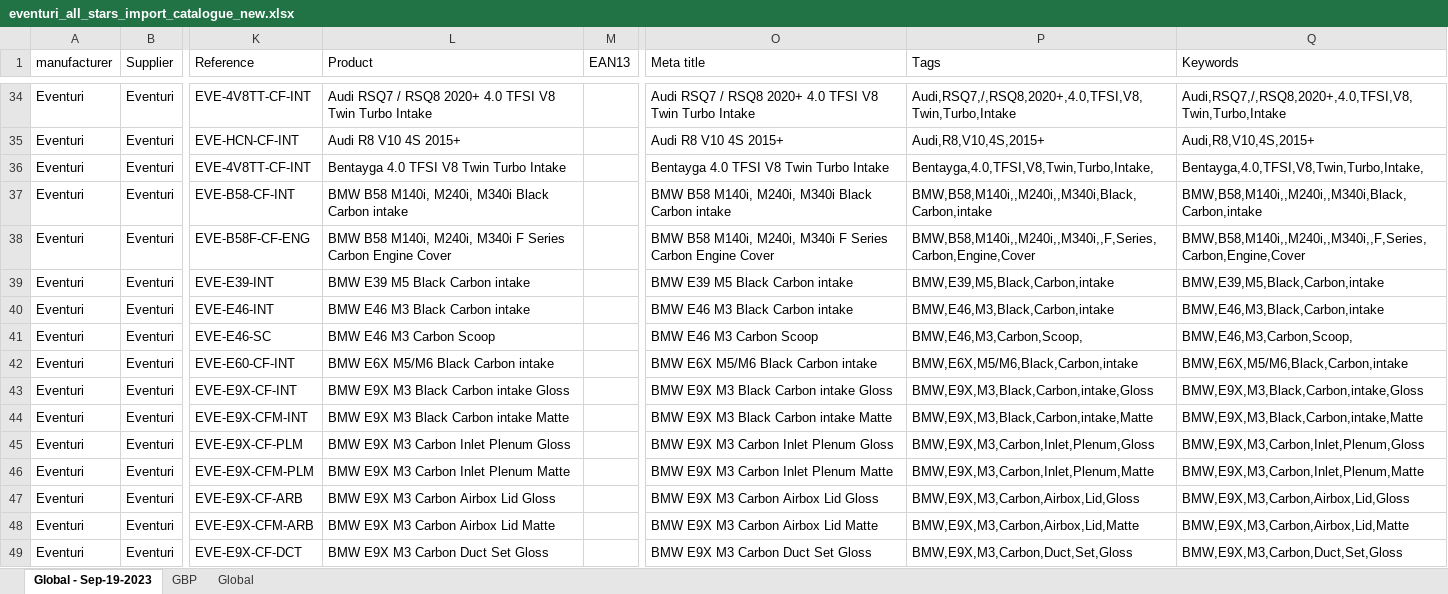
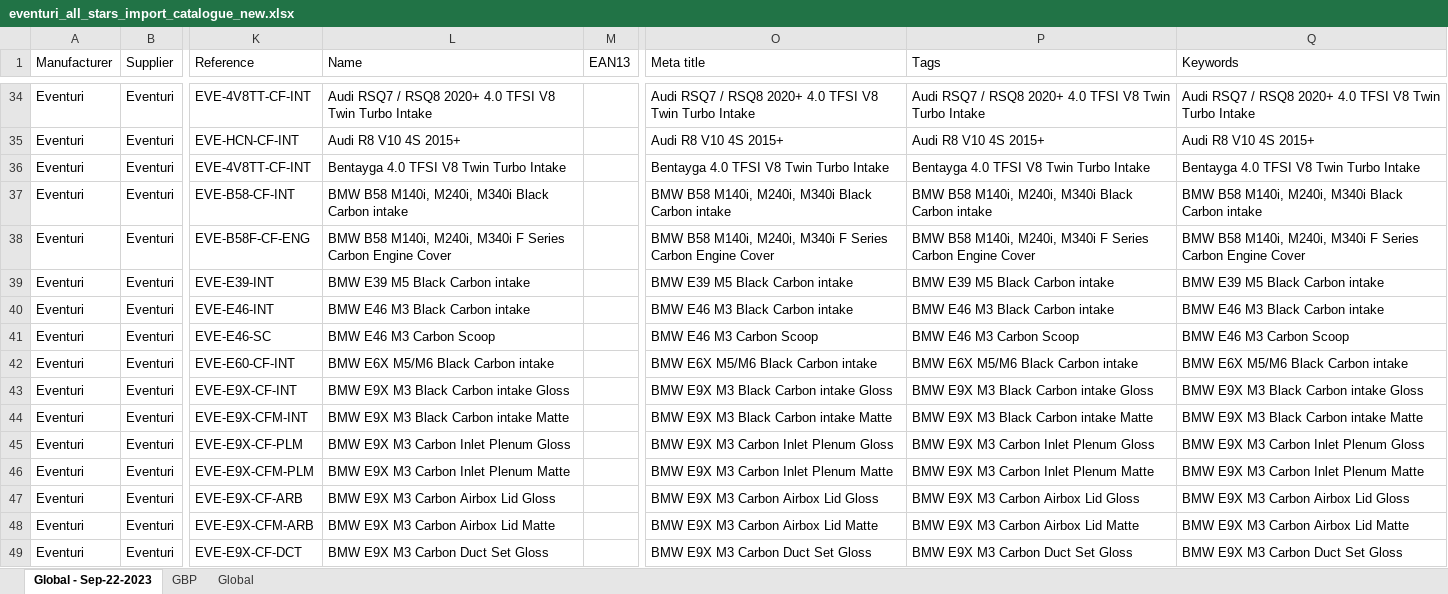
Before and after one commit to edasweb/catalogos, an Excel workbook: EVENTURI/eventuri_code/eventuri_all_stars_import_catalogue_new.xlsx, sheet Global - Sep-22-2023, drawn as a sheet; only a part is shown, gaps mark what is left out; values as stored, in another font and other column widths than the file's, no borders; the diff covers the shown part only; the diff names each change by its address in the sheet, - before the commit and + after, or states it on an @@ line.

```diff
--- a/EVENTURI/eventuri_code/eventuri_all_stars_import_catalogue_new.xlsx (sheet Global - Sep-22-2023)
+++ b/EVENTURI/eventuri_code/eventuri_all_stars_import_catalogue_new.xlsx (sheet Global - Sep-22-2023)
-sheet tab: Global - Sep-19-2023
+sheet tab: Global - Sep-22-2023
-A1: manufacturer
+A1: Manufacturer
-L1: Product
+L1: Name
-P34 (Tags): Audi,RSQ7,/,RSQ8,2020+,4.0,TFSI,V8,Twin,Turbo,Intake
+P34 (Tags): Audi RSQ7 / RSQ8 2020+ 4.0 TFSI V8 Twin Turbo Intake
-Q34 (Keywords): Audi,RSQ7,/,RSQ8,2020+,4.0,TFSI,V8,Twin,Turbo,Intake
+Q34 (Keywords): Audi RSQ7 / RSQ8 2020+ 4.0 TFSI V8 Twin Turbo Intake
-P35 (Tags): Audi,R8,V10,4S,2015+
+P35 (Tags): Audi R8 V10 4S 2015+
-Q35 (Keywords): Audi,R8,V10,4S,2015+
+Q35 (Keywords): Audi R8 V10 4S 2015+
-P36 (Tags): Bentayga,4.0,TFSI,V8,Twin,Turbo,Intake,
+P36 (Tags): Bentayga 4.0 TFSI V8 Twin Turbo Intake
-Q36 (Keywords): Bentayga,4.0,TFSI,V8,Twin,Turbo,Intake,
+Q36 (Keywords): Bentayga 4.0 TFSI V8 Twin Turbo Intake
-P37 (Tags): BMW,B58,M140i,,M240i,,M340i,Black,Carbon,intake
+P37 (Tags): BMW B58 M140i, M240i, M340i Black Carbon intake
-Q37 (Keywords): BMW,B58,M140i,,M240i,,M340i,Black,Carbon,intake
+Q37 (Keywords): BMW B58 M140i, M240i, M340i Black Carbon intake
-P38 (Tags): BMW,B58,M140i,,M240i,,M340i,,F,Series,Carbon,Engine,Cover
+P38 (Tags): BMW B58 M140i, M240i, M340i F Series Carbon Engine Cover
-Q38 (Keywords): BMW,B58,M140i,,M240i,,M340i,,F,Series,Carbon,Engine,Cover
+Q38 (Keywords): BMW B58 M140i, M240i, M340i F Series Carbon Engine Cover
-P39 (Tags): BMW,E39,M5,Black,Carbon,intake
+P39 (Tags): BMW E39 M5 Black Carbon intake
-Q39 (Keywords): BMW,E39,M5,Black,Carbon,intake
+Q39 (Keywords): BMW E39 M5 Black Carbon intake
-P40 (Tags): BMW,E46,M3,Black,Carbon,intake
+P40 (Tags): BMW E46 M3 Black Carbon intake
-Q40 (Keywords): BMW,E46,M3,Black,Carbon,intake
+Q40 (Keywords): BMW E46 M3 Black Carbon intake
-P41 (Tags): BMW,E46,M3,Carbon,Scoop,
+P41 (Tags): BMW E46 M3 Carbon Scoop
-Q41 (Keywords): BMW,E46,M3,Carbon,Scoop,
+Q41 (Keywords): BMW E46 M3 Carbon Scoop
-P42 (Tags): BMW,E6X,M5/M6,Black,Carbon,intake
+P42 (Tags): BMW E6X M5/M6 Black Carbon intake
-Q42 (Keywords): BMW,E6X,M5/M6,Black,Carbon,intake
+Q42 (Keywords): BMW E6X M5/M6 Black Carbon intake
-P43 (Tags): BMW,E9X,M3,Black,Carbon,intake,Gloss
+P43 (Tags): BMW E9X M3 Black Carbon intake Gloss
-Q43 (Keywords): BMW,E9X,M3,Black,Carbon,intake,Gloss
+Q43 (Keywords): BMW E9X M3 Black Carbon intake Gloss
-P44 (Tags): BMW,E9X,M3,Black,Carbon,intake,Matte
+P44 (Tags): BMW E9X M3 Black Carbon intake Matte
-Q44 (Keywords): BMW,E9X,M3,Black,Carbon,intake,Matte
+Q44 (Keywords): BMW E9X M3 Black Carbon intake Matte
-P45 (Tags): BMW,E9X,M3,Carbon,Inlet,Plenum,Gloss
+P45 (Tags): BMW E9X M3 Carbon Inlet Plenum Gloss
-Q45 (Keywords): BMW,E9X,M3,Carbon,Inlet,Plenum,Gloss
+Q45 (Keywords): BMW E9X M3 Carbon Inlet Plenum Gloss
-P46 (Tags): BMW,E9X,M3,Carbon,Inlet,Plenum,Matte
+P46 (Tags): BMW E9X M3 Carbon Inlet Plenum Matte
-Q46 (Keywords): BMW,E9X,M3,Carbon,Inlet,Plenum,Matte
+Q46 (Keywords): BMW E9X M3 Carbon Inlet Plenum Matte
-P47 (Tags): BMW,E9X,M3,Carbon,Airbox,Lid,Gloss
+P47 (Tags): BMW E9X M3 Carbon Airbox Lid Gloss
-Q47 (Keywords): BMW,E9X,M3,Carbon,Airbox,Lid,Gloss
+Q47 (Keywords): BMW E9X M3 Carbon Airbox Lid Gloss
-P48 (Tags): BMW,E9X,M3,Carbon,Airbox,Lid,Matte
+P48 (Tags): BMW E9X M3 Carbon Airbox Lid Matte
-Q48 (Keywords): BMW,E9X,M3,Carbon,Airbox,Lid,Matte
+Q48 (Keywords): BMW E9X M3 Carbon Airbox Lid Matte
-P49 (Tags): BMW,E9X,M3,Carbon,Duct,Set,Gloss
+P49 (Tags): BMW E9X M3 Carbon Duct Set Gloss
-Q49 (Keywords): BMW,E9X,M3,Carbon,Duct,Set,Gloss
+Q49 (Keywords): BMW E9X M3 Carbon Duct Set Gloss
```
Also changed, not shown: 278 edited cells elsewhere in this sheet, Akrapovic/akrapovik_code/akrapovic_all_stars_import_catalogue_new.xlsx, 43 other files.
